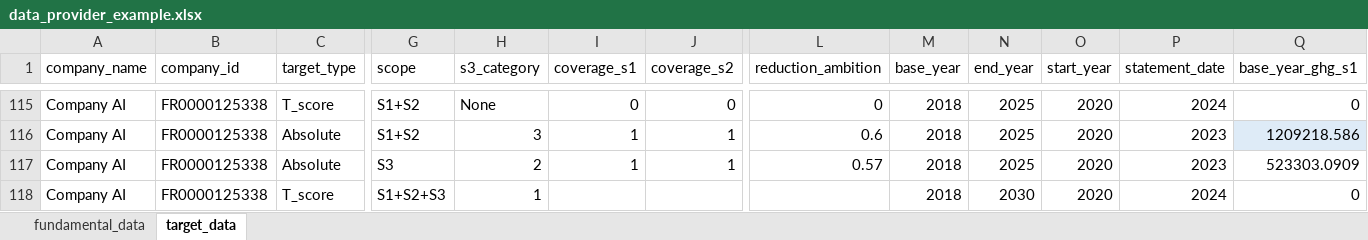
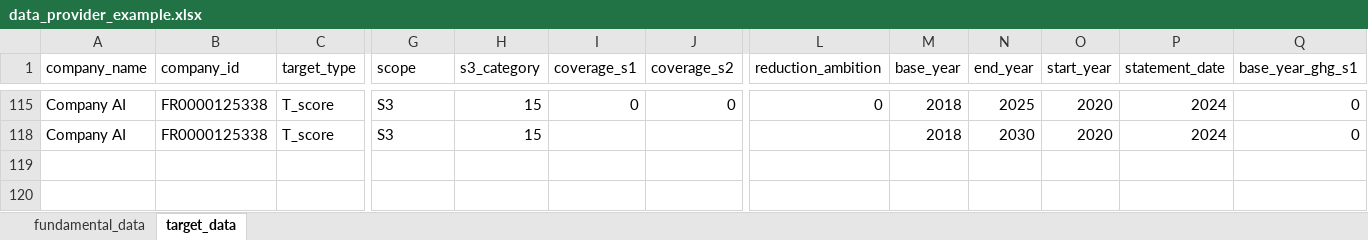
Before and after one commit to WWF-Sweden/ITR-tool, an Excel workbook: examples/data/data_provider_example.xlsx, sheet target_data, drawn as a sheet; only a part is shown, gaps mark what is left out; values as stored, in another font and other column widths than the file's, no borders; table styles not drawn; rows hold the shown columns only; the diff covers the shown part only; the diff names each change by its address in the sheet, - before the commit and + after, or states it on an @@ line.

```diff
--- a/examples/data/data_provider_example.xlsx (sheet target_data)
+++ b/examples/data/data_provider_example.xlsx (sheet target_data)
-G115 (scope): S1+S2
+G115 (scope): S3
-H115 (s3_category): None
+H115 (s3_category): 15
@@ row 116 hidden: Company AI | FR0000125338 | Absolute | S1+S2 | 3 | 1 | 1 | 0.6 | 2018 | 2025 | 2020 | 2023 | 1209218.586 @@
@@ row 117 hidden: Company AI | FR0000125338 | Absolute | S3 | 2 | 1 | 1 | 0.57 | 2018 | 2025 | 2020 | 2023 | 523303.0909 @@
-G118 (scope): S1+S2+S3
+G118 (scope): S3
-H118 (s3_category): 1
+H118 (s3_category): 15
```
Also changed, not shown: 112 hidden or unhidden rows and 3 edited cells elsewhere in this sheet, 6 other files.
